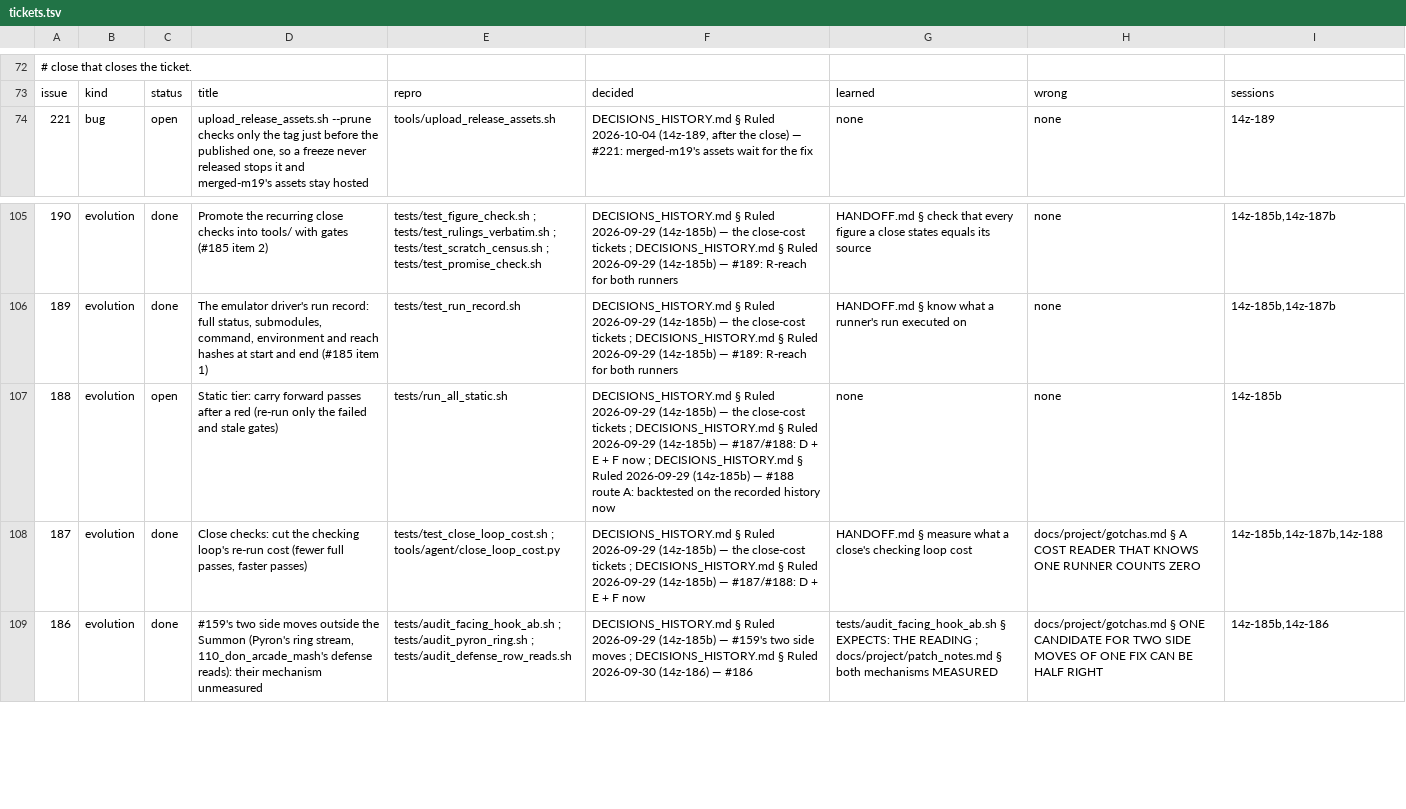
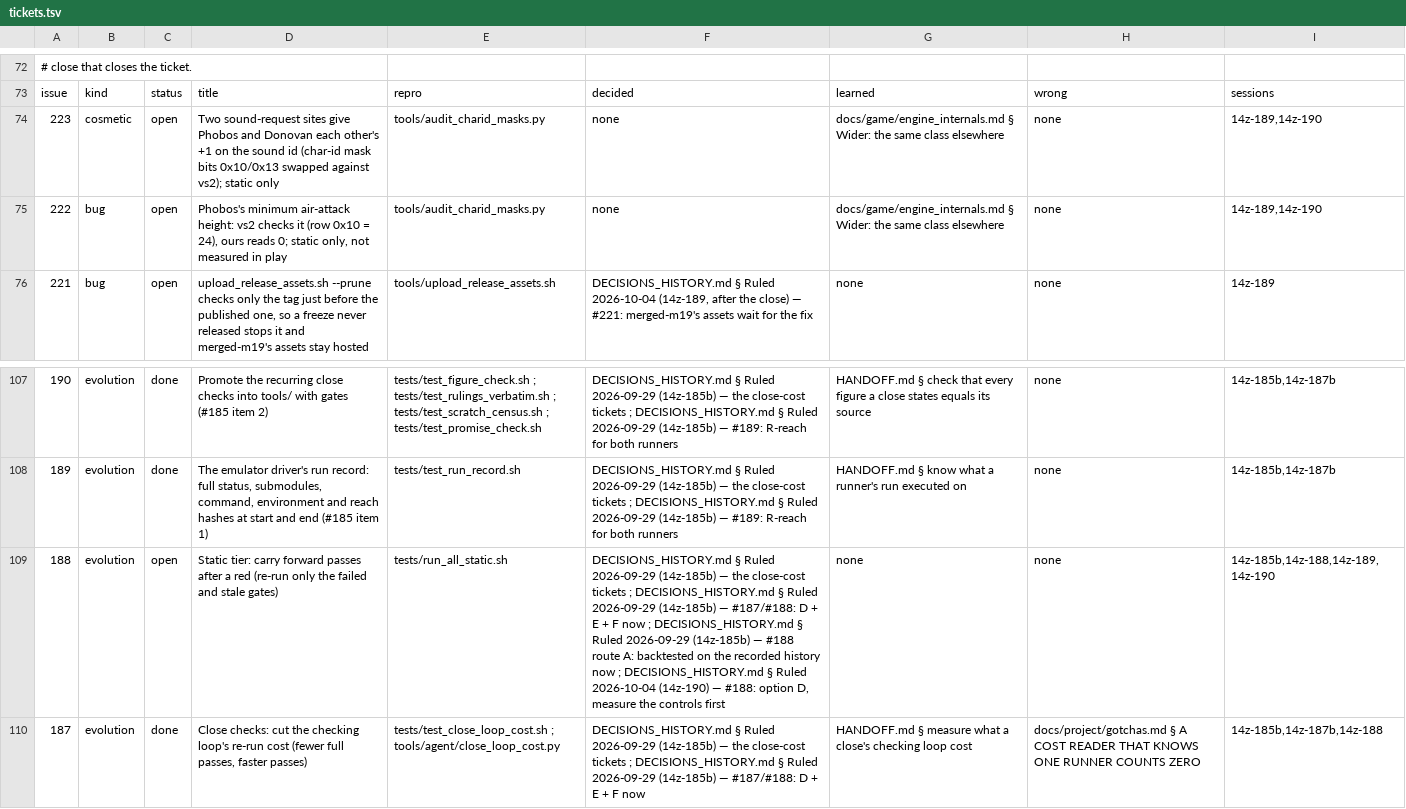
Before and after one commit to DefinitelyFrenchName/VampireSaved, a TSV file: docs/project/tickets.tsv, drawn as a sheet; only a part is shown, gaps mark what is left out; the shorter side is filled out with more unchanged rows.

```diff
--- a/docs/project/tickets.tsv
+++ b/docs/project/tickets.tsv
@@ -73,2 +73,4 @@
 issue	kind	status	title	repro	decided	learned	wrong	sessions
+223	cosmetic	open	Two sound-request sites give Phobos and Donovan each other's +1 on the sound id (char-id mask bits 0x10/0x13 swapped against vs2); static only	tools/audit_charid_masks.py	none	docs/game/engine_internals.md § Wider: the same class elsewhere	none	14z-189,14z-190
+222	bug	open	Phobos's minimum air-attack height: vs2 checks it (row 0x10 = 24), ours reads 0; static only, not measured in play	tools/audit_charid_masks.py	none	docs/game/engine_internals.md § Wider: the same class elsewhere	none	14z-189,14z-190
 221	bug	open	upload_release_assets.sh --prune checks only the tag just before the published one, so a freeze never released stops it and merged-m19's assets stay hosted	tools/upload_release_assets.sh	DECISIONS_HISTORY.md § Ruled 2026-10-04 (14z-189, after the close) — #221: merged-m19's assets wait for the fix	none	none	14z-189
@@ -106,3 +108,3 @@ issue	kind	status	title	repro	decided	learned	wrong	sessions
 189	evolution	done	The emulator driver's run record: full status, submodules, command, environment and reach hashes at start and end (#185 item 1)	tests/test_run_record.sh	DECISIONS_HISTORY.md § Ruled 2026-09-29 (14z-185b) — the close-cost tickets ; DECISIONS_HISTORY.md § Ruled 2026-09-29 (14z-185b) — #189: R-reach for both runners	HANDOFF.md § know what a runner's run executed on	none	14z-185b,14z-187b
-188	evolution	open	Static tier: carry forward passes after a red (re-run only the failed and stale gates)	tests/run_all_static.sh	DECISIONS_HISTORY.md § Ruled 2026-09-29 (14z-185b) — the close-cost tickets ; DECISIONS_HISTORY.md § Ruled 2026-09-29 (14z-185b) — #187/#188: D + E + F now ; DECISIONS_HISTORY.md § Ruled 2026-09-29 (14z-185b) — #188 route A: backtested on the recorded history now	none	none	14z-185b
+188	evolution	open	Static tier: carry forward passes after a red (re-run only the failed and stale gates)	tests/run_all_static.sh	DECISIONS_HISTORY.md § Ruled 2026-09-29 (14z-185b) — the close-cost tickets ; DECISIONS_HISTORY.md § Ruled 2026-09-29 (14z-185b) — #187/#188: D + E + F now ; DECISIONS_HISTORY.md § Ruled 2026-09-29 (14z-185b) — #188 route A: backtested on the recorded history now ; DECISIONS_HISTORY.md § Ruled 2026-10-04 (14z-190) — #188: option D, measure the controls first	none	none	14z-185b,14z-188,14z-189,14z-190
 187	evolution	done	Close checks: cut the checking loop's re-run cost (fewer full passes, faster passes)	tests/test_close_loop_cost.sh ; tools/agent/close_loop_cost.py	DECISIONS_HISTORY.md § Ruled 2026-09-29 (14z-185b) — the close-cost tickets ; DECISIONS_HISTORY.md § Ruled 2026-09-29 (14z-185b) — #187/#188: D + E + F now	HANDOFF.md § measure what a close's checking loop cost	docs/project/gotchas.md § A COST READER THAT KNOWS ONE RUNNER COUNTS ZERO	14z-185b,14z-187b,14z-188
```
Also changed, not shown: docs/project/tickets_github.tsv, 6 other files.
